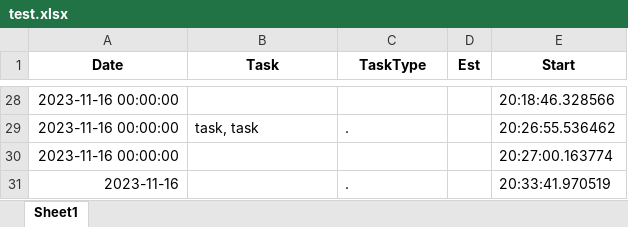
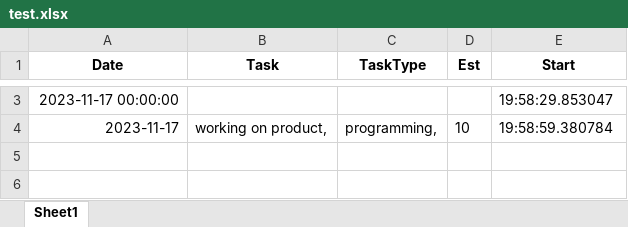
Before and after one commit to Hub1anko/LazyVoiceAssistant, an Excel workbook: test.xlsx, sheet Sheet1, drawn as a sheet; only a part is shown, gaps mark what is left out; values as stored, in another font and other column widths than the file's, no borders; removed rows and columns are numbered as before the commit, all else as after; the diff covers the shown part only; the diff names each change by its address in the sheet, - before the commit and + after, or states it on an @@ line.

```diff
--- a/test.xlsx (sheet Sheet1)
+++ b/test.xlsx (sheet Sheet1)
-A3 (Date): 2023-11-16 00:00:00
+A3 (Date): 2023-11-17 00:00:00
-E3 (Start): 20:18:46.328566
+E3 (Start): 19:58:29.853047
-row 29: 2023-11-16 00:00:00 | task, task | . |  | 20:26:55.536462
-row 30: 2023-11-16 00:00:00 |  |  |  | 20:27:00.163774
-row 31: 2023-11-16 |  | . |  | 20:33:41.970519
+row 4: 2023-11-17 | working on product, | programming, | 10 | 19:58:59.380784
```
Also changed, not shown: 1 added row and 26 removed rows elsewhere in this sheet, 3 other files.
